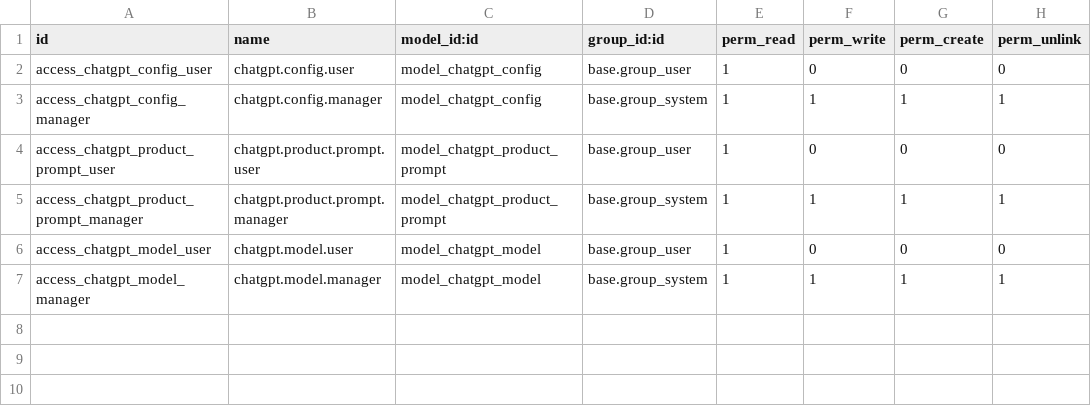
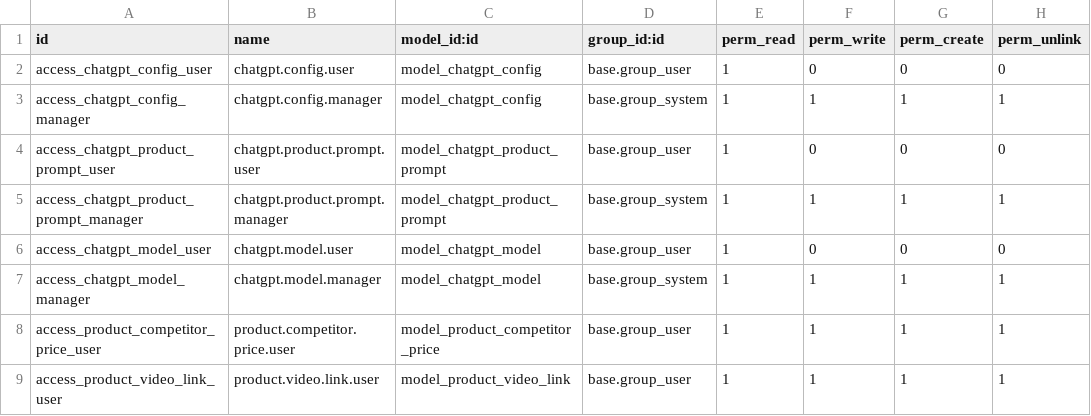
Before and after one commit to pixeeplay/nus-odoo18, a CSV file: product_chatgpt_enrichment/security/ir.model.access.csv, drawn as a sheet; the diff names each change by its address in the sheet, - before the commit and + after, or states it on an @@ line.

Commit message:
Implement advanced 3-tab enrichment dashboard with competitor prices, video tracking, and detailed process logs

```diff
--- a/product_chatgpt_enrichment/security/ir.model.access.csv
+++ b/product_chatgpt_enrichment/security/ir.model.access.csv
+row 8: access_product_competitor_price_user | product.competitor.price.user | model_product_competitor_price | base.group_user | 1 | 1 | 1 | 1
+row 9: access_product_video_link_user | product.video.link.user | model_product_video_link | base.group_user | 1 | 1 | 1 | 1
```
Also changed, not shown: 2 other files.
